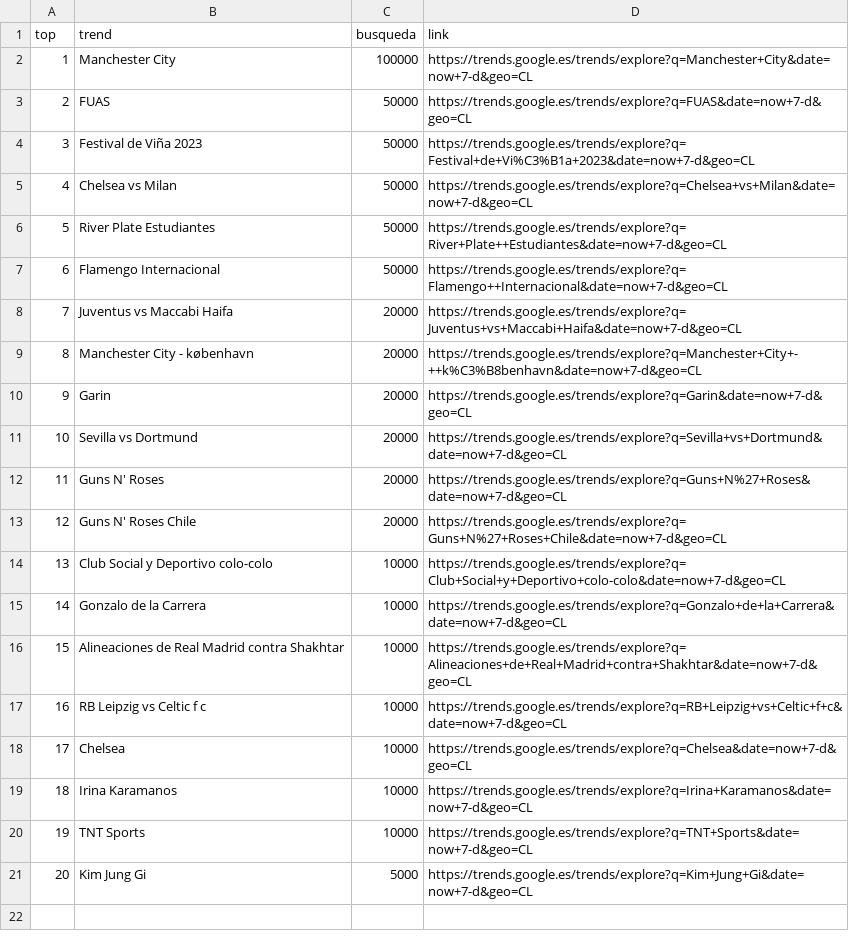
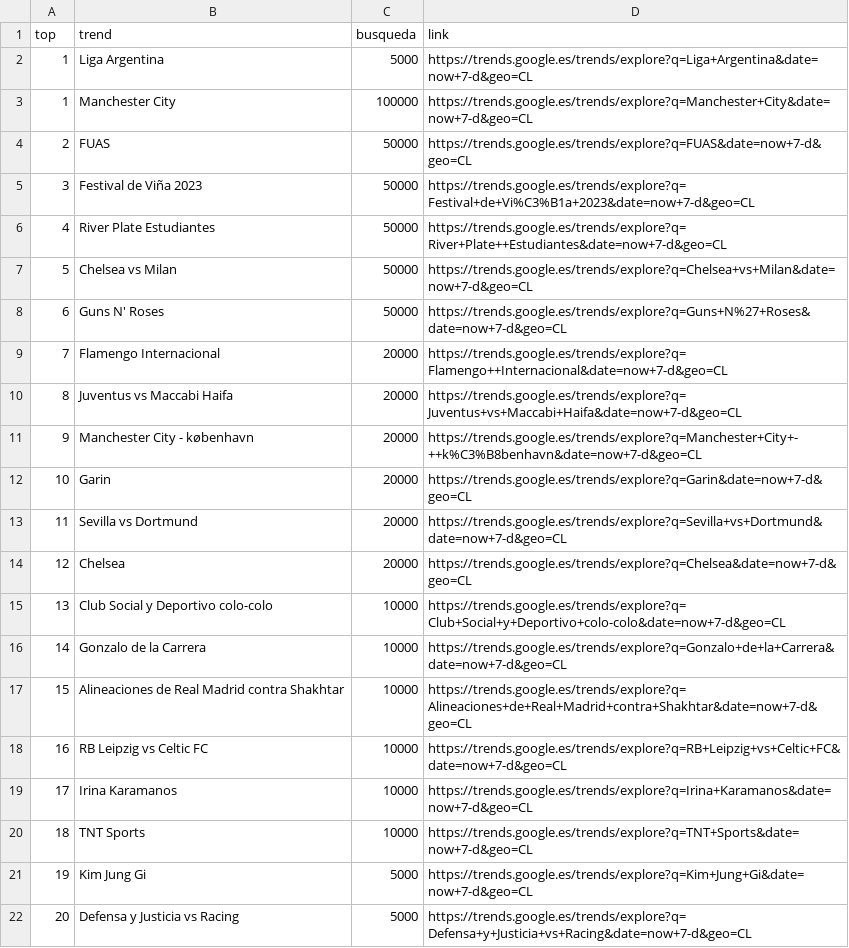
Before and after one commit to cristian-data-science/social_spider_app, a CSV file: resultados/google.csv, drawn as a sheet; removed rows and columns are numbered as before the commit, all else as after; the diff names each change by its address in the sheet, - before the commit and + after, or states it on an @@ line.

Commit message:
results update

```diff
--- a/resultados/google.csv
+++ b/resultados/google.csv
+row 2: 1 | Liga Argentina | 5000 | https://trends.google.es/trends/explore?q=Liga+Argentina&date=now+7-d&geo=CL
+row 6: 4 | River Plate Estudiantes | 50000 | https://trends.google.es/trends/explore?q=River+Plate++Estudiantes&date=now+7-d&geo=CL
@@ column A (top) renumbered between rows 7 and 21 @@
-B8 (trend): River Plate Estudiantes
+B8 (trend): Guns N' Roses
-D8 (link): https://trends.google.es/trends/explore?q=River+Plate++Estudiantes&date=now+7-d&geo=CL
+D8 (link): https://trends.google.es/trends/explore?q=Guns+N%27+Roses&date=now+7-d&geo=CL
-C9 (busqueda): 50000
+C9 (busqueda): 20000
-row 12: 11 | Guns N' Roses | 20000 | https://trends.google.es/trends/explore?q=Guns+N%27+Roses&date=now+7-d&geo=CL
-B14 (trend): Guns N' Roses Chile
+B14 (trend): Chelsea
-D14 (link): https://trends.google.es/trends/explore?q=Guns+N%27+Roses+Chile&date=now+7-d&geo=CL
+D14 (link): https://trends.google.es/trends/explore?q=Chelsea&date=now+7-d&geo=CL
-B18 (trend): RB Leipzig vs Celtic f c
+B18 (trend): RB Leipzig vs Celtic FC
-D18 (link): https://trends.google.es/trends/explore?q=RB+Leipzig+vs+Celtic+f+c&date=now+7-d&geo=CL
+D18 (link): https://trends.google.es/trends/explore?q=RB+Leipzig+vs+Celtic+FC&date=now+7-d&geo=CL
-row 18: 17 | Chelsea | 10000 | https://trends.google.es/trends/explore?q=Chelsea&date=now+7-d&geo=CL
+row 22: 20 | Defensa y Justicia vs Racing | 5000 | https://trends.google.es/trends/explore?q=Defensa+y+Justicia+vs+Racing&date=now+7-d&geo=CL
```
Also changed, not shown: resultados/twitter.csv, resultados/youtube.csv.
